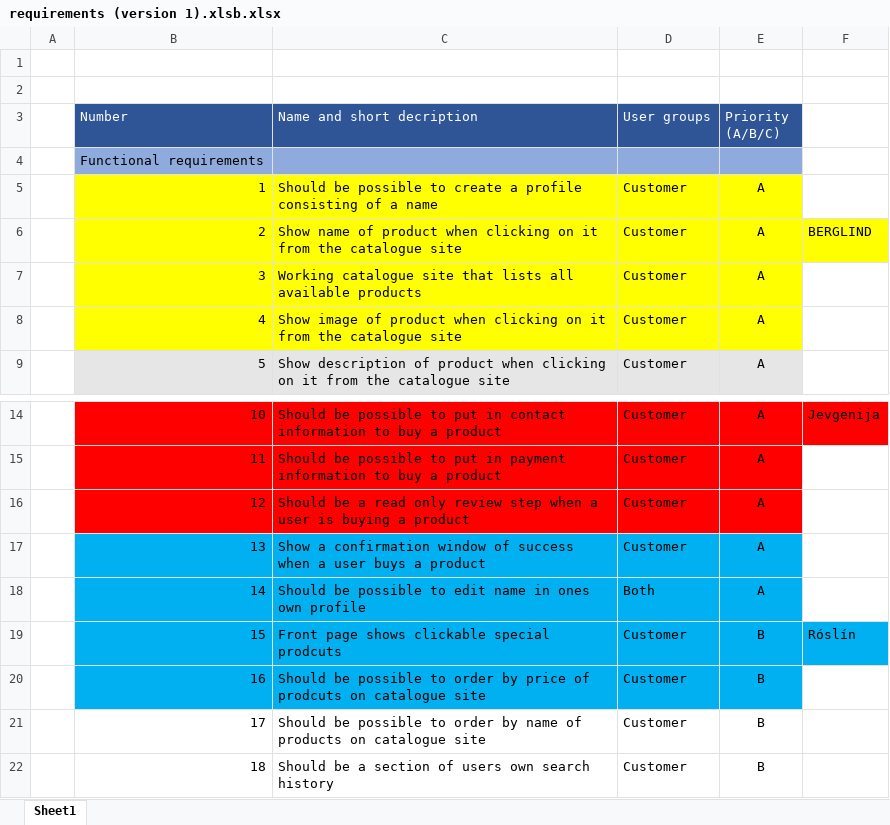
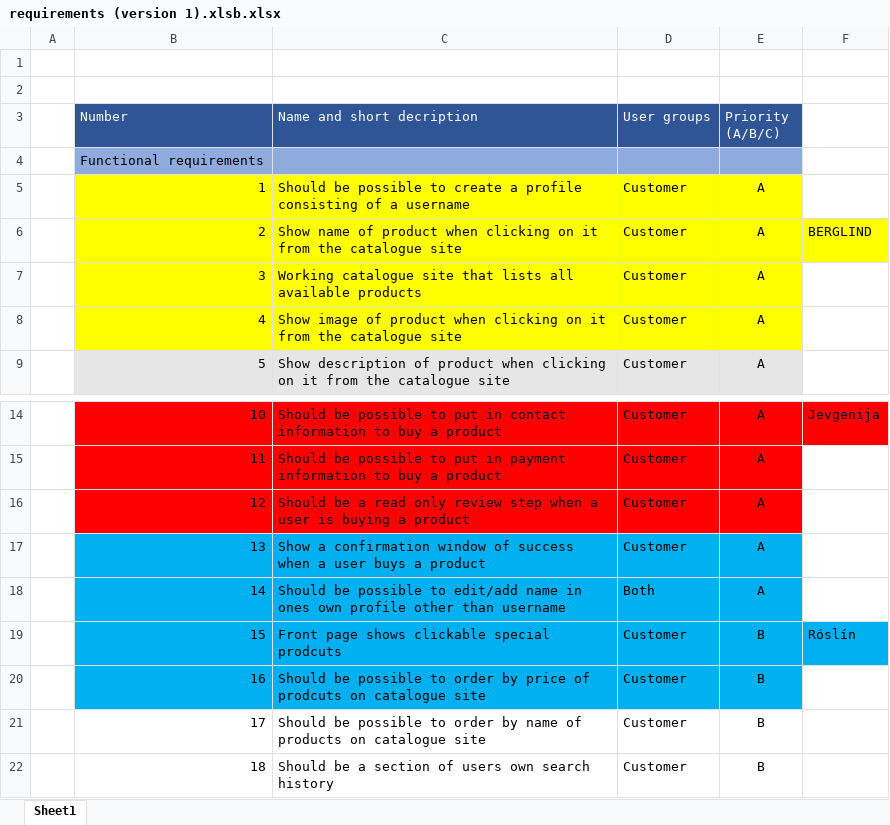
Before and after one commit to RoslinErla/3Vikna, an Excel workbook: requirements (version 1).xlsb.xlsx, sheet Sheet1, drawn as a sheet; only a part is shown, gaps mark what is left out; values as stored, in another font and other column widths than the file's, no borders; the diff names each change by its address in the sheet, - before the commit and + after, or states it on an @@ line.

Commit message:
deleted the old excel file. Changed the word name to username

```diff
--- a/requirements (version 1).xlsb.xlsx (sheet Sheet1)
+++ b/requirements (version 1).xlsb.xlsx (sheet Sheet1)
-C5 (Name and short decription): …of a name
+C5 (Name and short decription): …of a username
-C18 (Name and short decription): …possible to edit name in ones own profile
+C18 (Name and short decription): …possible to edit/add name in ones own profile other than username
```
Also changed, not shown: 1 other file.
